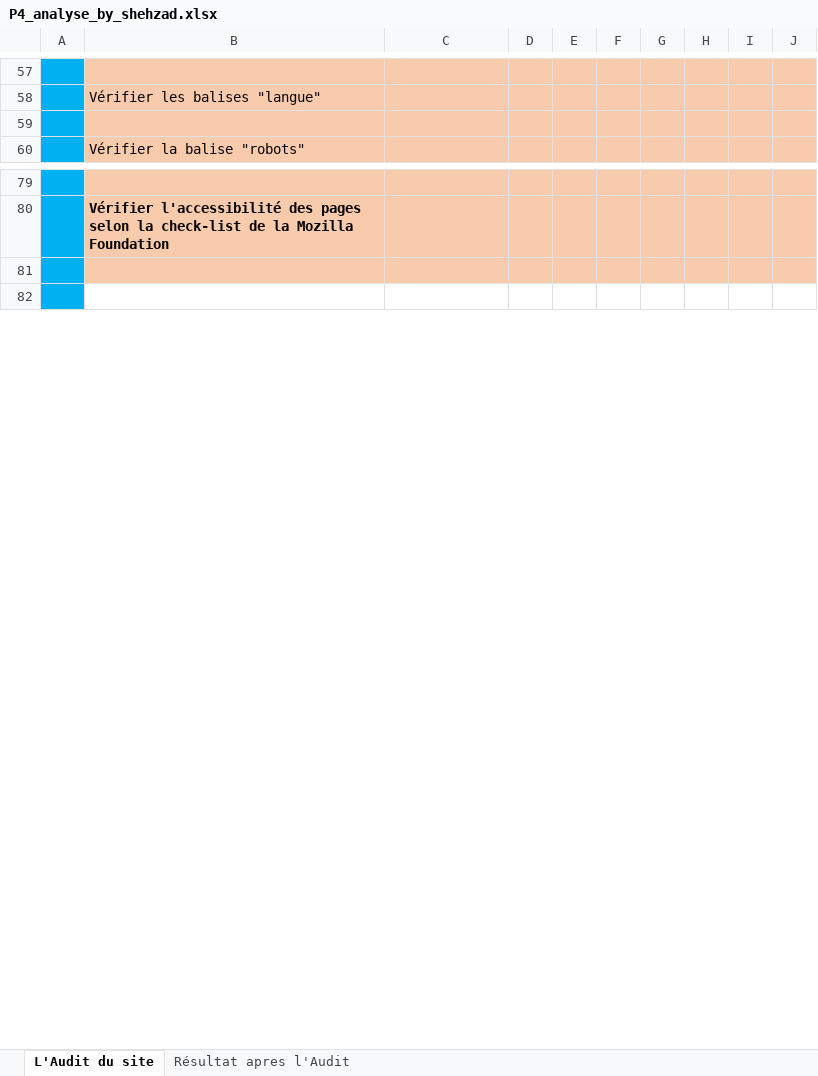
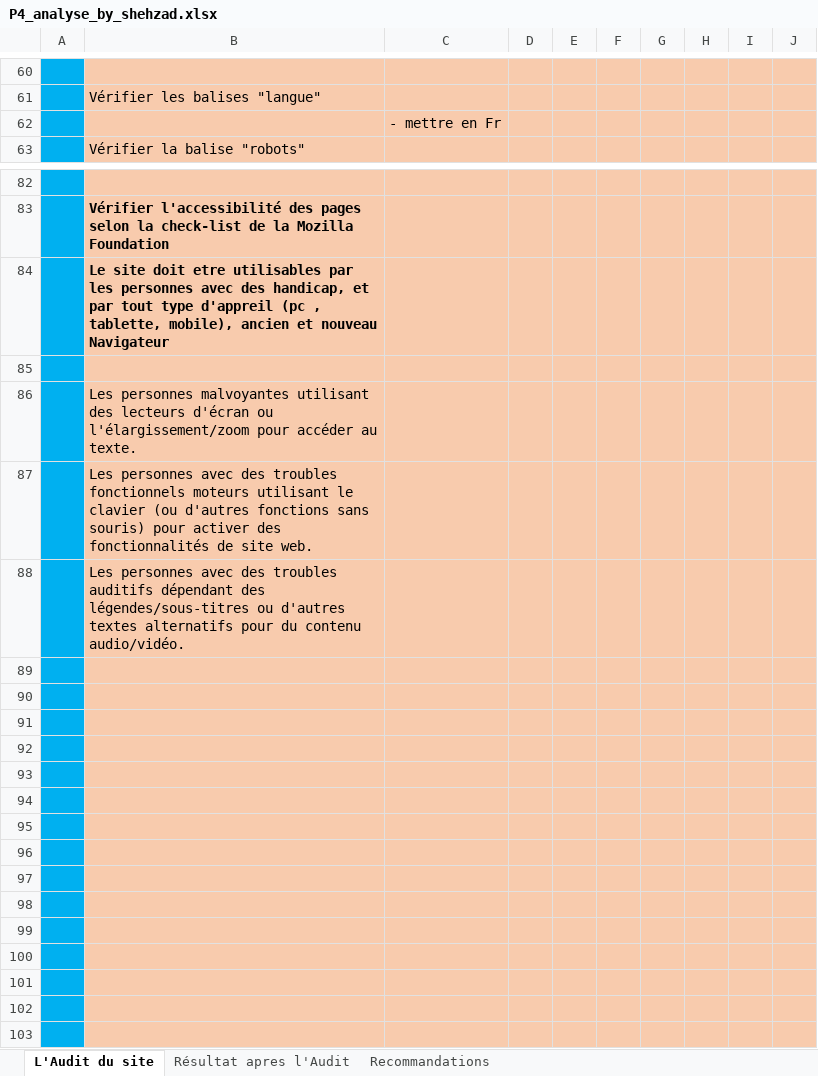
Before and after one commit to webservicesfrance/P4_shehzad_qaiser, an Excel workbook: P4_analyse_by_shehzad.xlsx, sheet L'Audit du site, drawn as a sheet; only a part is shown, gaps mark what is left out; the shorter side is filled out with more unchanged rows; values as stored, in another font and other column widths than the file's, no borders; addresses are those after the commit; the diff covers the shown part only; the diff names each change by its address in the sheet, - before the commit and + after, or states it on an @@ line.

```diff
--- a/P4_analyse_by_shehzad.xlsx (sheet L'Audit du site)
+++ b/P4_analyse_by_shehzad.xlsx (sheet L'Audit du site)
+sheet tab: Recommandations
-C62: (empty)
+C62: - mettre en Fr
+row 84:  | Le site doit etre utilisables par les personnes avec des handicap, et par tout type d'appreil (pc , tablette, mobile), ancien et nouveau Navigateur
+row 85: (empty)
+row 86:  | Les personnes malvoyantes utilisant des lecteurs d'écran ou l'élargissement/zoom pour accéder au texte.
+row 87:  | Les personnes avec des troubles fonctionnels moteurs utilisant le clavier (ou d'autres fonctions sans souris) pour activer des fonctionnalités de site web.
+row 88:  | Les personnes avec des troubles auditifs dépendant des légendes/sous-titres ou d'autres textes alternatifs pour du contenu audio/vidéo.
+row 89: (empty)
+row 90: (empty)
+row 91: (empty)
+row 92: (empty)
+row 93: (empty)
+row 94: (empty)
+row 95: (empty)
+row 96: (empty)
+row 97: (empty)
+row 98: (empty)
+row 99: (empty)
+row 100: (empty)
+row 101: (empty)
+row 102: (empty)
```
Also changed, not shown: 21 added rows, 1 removed row, 1 edited cell and cell formats elsewhere in this sheet, sheet Résultat apres l'Audit, charts or pictures, 27 other files.
